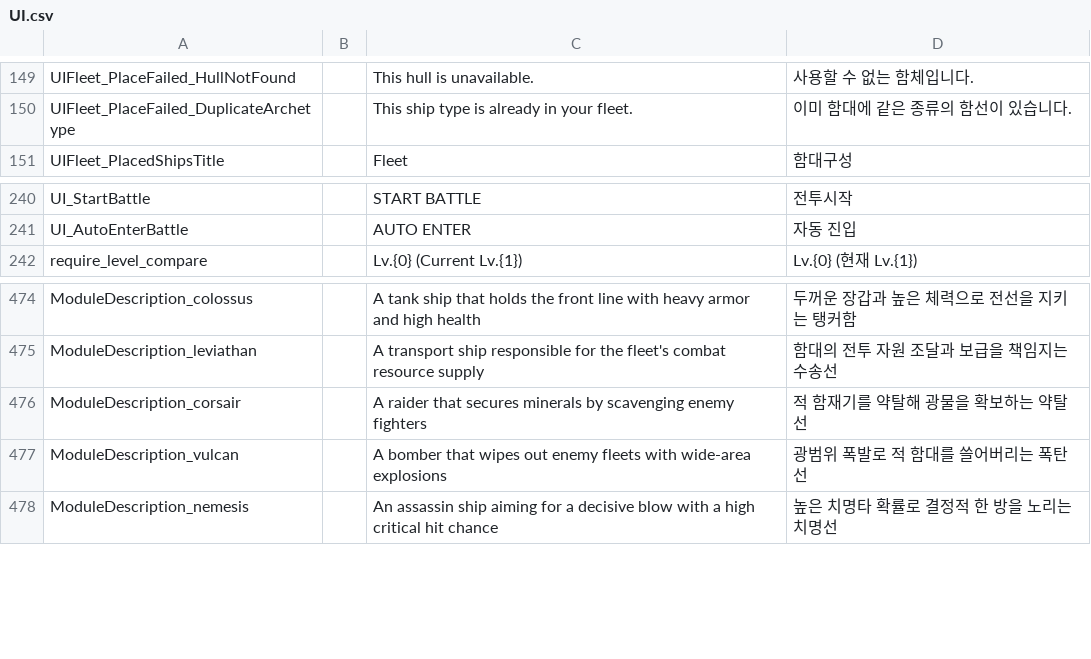
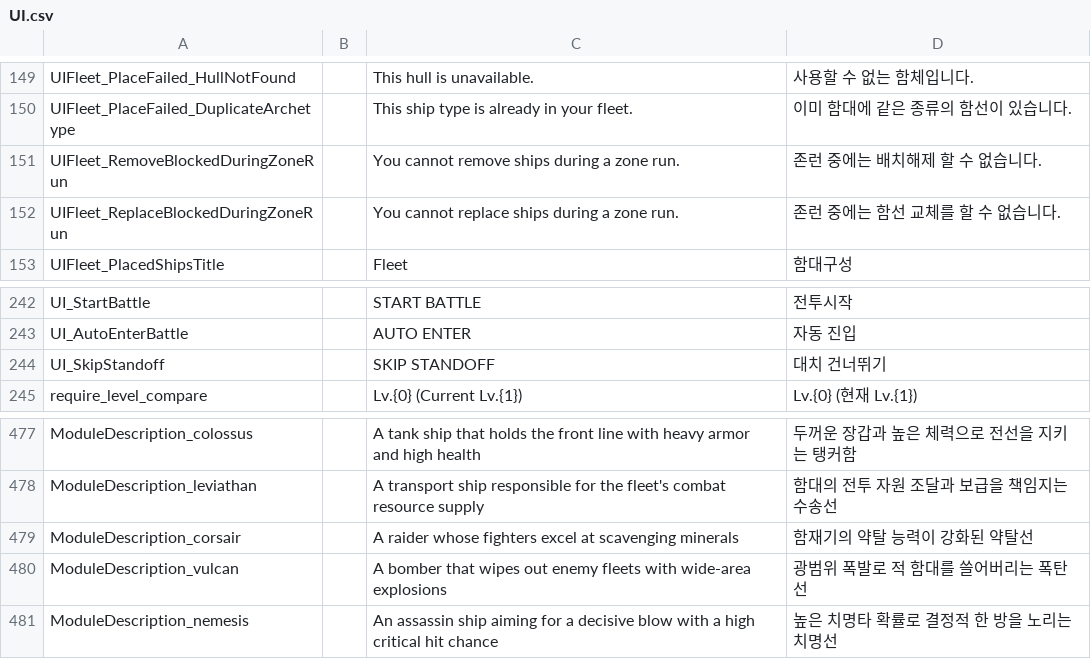
Before and after one commit to gsyan/thefirst_client_unity, a CSV file: Assets/Resources/Localization/csv/UI.csv, drawn as a sheet; only a part is shown, gaps mark what is left out.

```diff
--- a/Assets/Resources/Localization/csv/UI.csv
+++ b/Assets/Resources/Localization/csv/UI.csv
@@ -150,2 +150,4 @@ UIFleet_PlaceFailed_HullNotFound,,This hull is unavailable.,사용할 수 없는
 UIFleet_PlaceFailed_DuplicateArchetype,,This ship type is already in your fleet.,이미 함대에 같은 종류의 함선이 있습니다.
+UIFleet_RemoveBlockedDuringZoneRun,,You cannot remove ships during a zone run.,존런 중에는 배치해제 할 수 없습니다.
+UIFleet_ReplaceBlockedDuringZoneRun,,You cannot replace ships during a zone run.,존런 중에는 함선 교체를 할 수 없습니다.
 UIFleet_PlacedShipsTitle,,Fleet,함대구성
@@ -241,2 +243,3 @@ UI_StartBattle,,START BATTLE,전투시작
 UI_AutoEnterBattle,,AUTO ENTER,자동 진입
+UI_SkipStandoff,,SKIP STANDOFF,대치 건너뛰기
 require_level_compare,,Lv.{0} (Current Lv.{1}),Lv.{0} (현재 Lv.{1})
@@ -475,3 +478,3 @@ ModuleDescription_colossus,,A tank ship that holds the front line with heavy arm
 ModuleDescription_leviathan,,A transport ship responsible for the fleet's combat resource supply,함대의 전투 자원 조달과 보급을 책임지는 수송선
-ModuleDescription_corsair,,A raider that secures minerals by scavenging enemy fighters,적 함재기를 약탈해 광물을 확보하는 약탈선
+ModuleDescription_corsair,,A raider whose fighters excel at scavenging minerals,함재기의 약탈 능력이 강화된 약탈선
 ModuleDescription_vulcan,,A bomber that wipes out enemy fleets with wide-area explosions,광범위 폭발로 적 함대를 쓸어버리는 폭탄선
```
Also changed, not shown: 25 other files.
